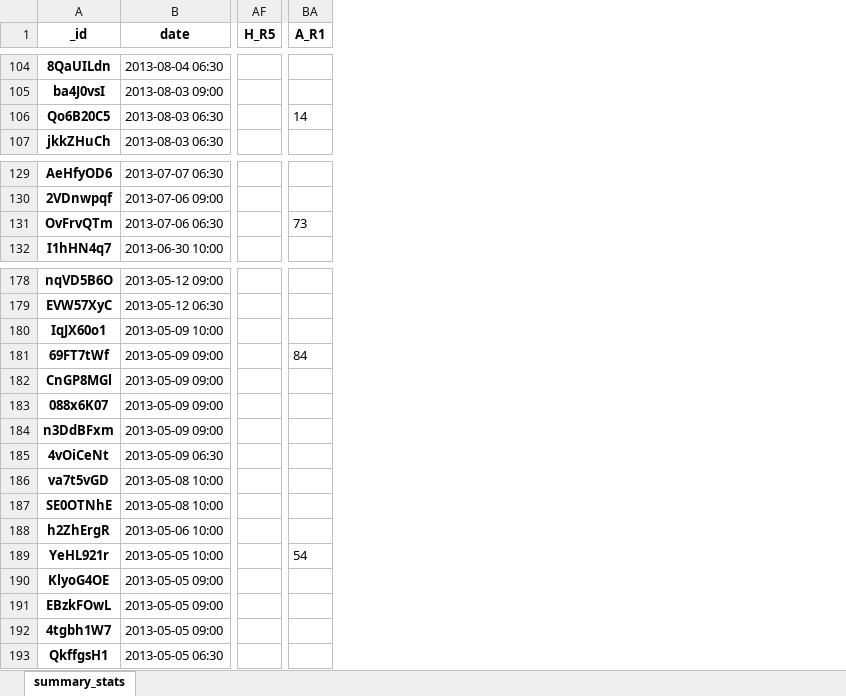
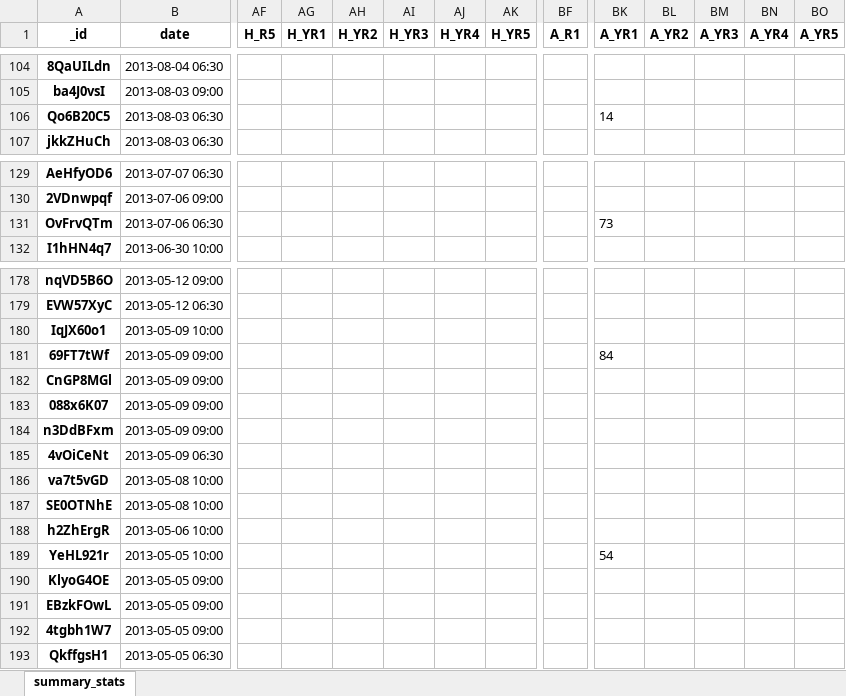
Before and after one commit to talentedCodeVirtuoso/Flash_data_amend, an Excel workbook: flash_data.xlsx, sheet summary_stats, drawn as a sheet; only a part is shown, gaps mark what is left out; values as stored, in another font and other column widths than the file's, no borders; addresses are those after the commit; the diff covers the shown part only; the diff names each change by its address in the sheet, - before the commit and + after, or states it on an @@ line.

```diff
--- a/flash_data.xlsx (sheet summary_stats)
+++ b/flash_data.xlsx (sheet summary_stats)
+column AG (H_YR1), empty
+column AH (H_YR2), empty
+column AI (H_YR3), empty
+column AJ (H_YR4), empty
+column AK (H_YR5), empty
+column BK (A_YR1), row 106: 14; row 131: 73; rows 181-189: 84 |  |  |  |  |  |  |  | 54
+column BL (A_YR2), empty
+column BM (A_YR3), empty
+column BN (A_YR4), empty
+column BO (A_YR5), empty
-BF106 (A_R1): 14
+BF106 (A_R1): (empty)
-BF131 (A_R1): 73
+BF131 (A_R1): (empty)
-BF181 (A_R1): 84
+BF181 (A_R1): (empty)
-BF189 (A_R1): 54
+BF189 (A_R1): (empty)
```
Also changed, not shown: 12 edited cells and cell formats elsewhere in this sheet, 1 other file.
